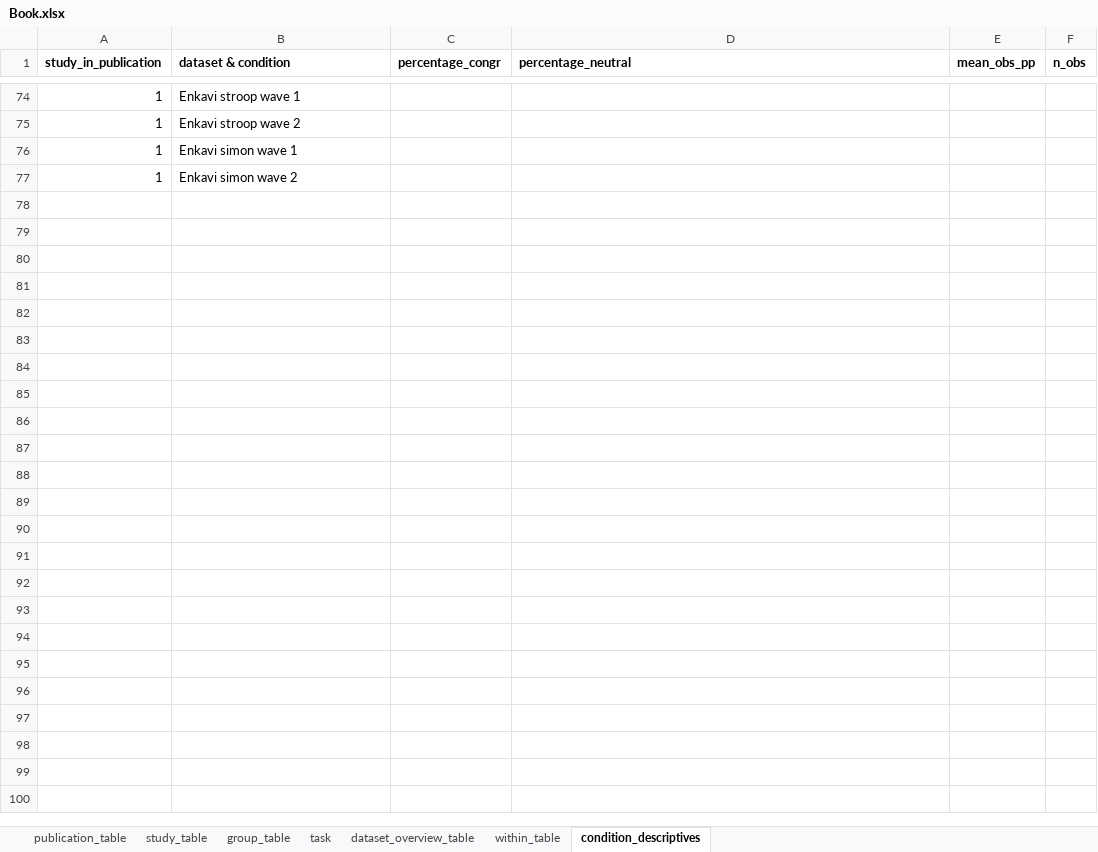
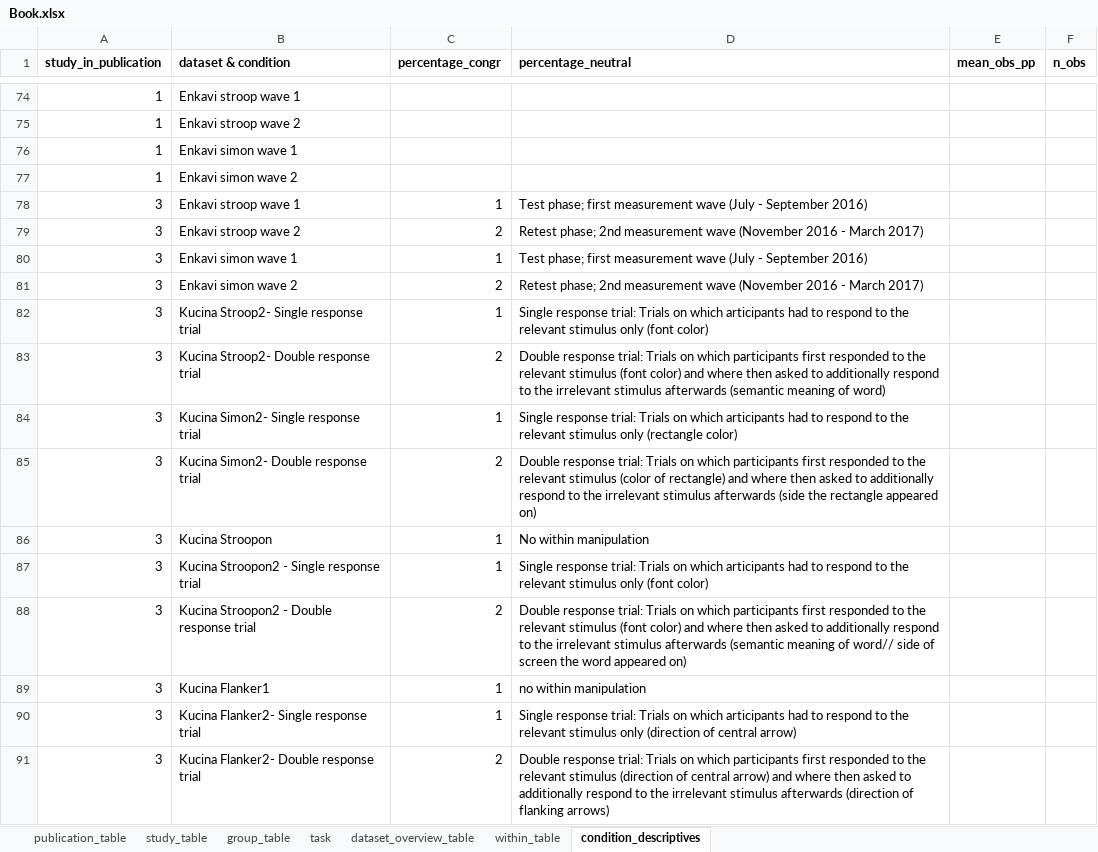
Before and after one commit to jstbcs/acdc-database, an Excel workbook: Create_db/add_data/Book.xlsx, sheet condition_descriptives, drawn as a sheet; only a part is shown, gaps mark what is left out; values as stored, in another font and other column widths than the file's, no borders; the diff names each change by its address in the sheet, - before the commit and + after, or states it on an @@ line.

Commit message:
Added code and excel entries to create kucina list

```diff
--- a/Create_db/add_data/Book.xlsx (sheet condition_descriptives)
+++ b/Create_db/add_data/Book.xlsx (sheet condition_descriptives)
+row 78: 3 | Enkavi stroop wave 1 | 1 | Test phase; first measurement wave (July - September 2016)
+row 79: 3 | Enkavi stroop wave 2 | 2 | Retest phase; 2nd measurement wave (November 2016 - March 2017)
+row 80: 3 | Enkavi simon wave 1 | 1 | Test phase; first measurement wave (July - September 2016)
+row 81: 3 | Enkavi simon wave 2 | 2 | Retest phase; 2nd measurement wave (November 2016 - March 2017)
+row 82: 3 | Kucina Stroop2- Single response trial | 1 | Single response trial: Trials on which articipants had to respond to the relevant stimulus only (font color)
+row 83: 3 | Kucina Stroop2- Double response trial | 2 | Double response trial: Trials on which participants first responded to the relevant stimulus (font color) and where then asked to additionally respond to the irrelevant stimulus afterwards (semantic meaning of word)
+row 84: 3 | Kucina Simon2- Single response trial | 1 | Single response trial: Trials on which articipants had to respond to the relevant stimulus only (rectangle color)
+row 85: 3 | Kucina Simon2- Double response trial | 2 | Double response trial: Trials on which participants first responded to the relevant stimulus (color of rectangle) and where then asked to additionally respond to the irrelevant stimulus afterwards (side the rectangle appeared on)
+row 86: 3 | Kucina Stroopon | 1 | No within manipulation
+row 87: 3 | Kucina Stroopon2 - Single response trial | 1 | Single response trial: Trials on which articipants had to respond to the relevant stimulus only (font color)
+row 88: 3 | Kucina Stroopon2 - Double response trial | 2 | Double response trial: Trials on which participants first responded to the relevant stimulus (font color) and where then asked to additionally respond to the irrelevant stimulus afterwards (semantic meaning of word// side of screen the word appeared on)
+row 89: 3 | Kucina Flanker1 | 1 | no within manipulation
+row 90: 3 | Kucina Flanker2- Single response trial | 1 | Single response trial: Trials on which articipants had to respond to the relevant stimulus only (direction of central arrow)
+row 91: 3 | Kucina Flanker2- Double response trial | 2 | Double response trial: Trials on which participants first responded to the relevant stimulus (direction of central arrow) and where then asked to additionally respond to the irrelevant stimulus afterwards (direction of flanking arrows)
```
Also changed, not shown: sheet dataset_overview_table, sheet group_table, sheet within_table, sheet task, sheet publication_table, sheet study_table, 2 other files.
